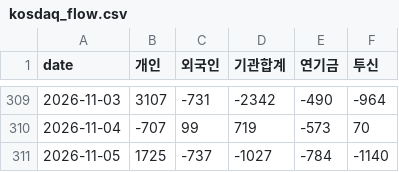
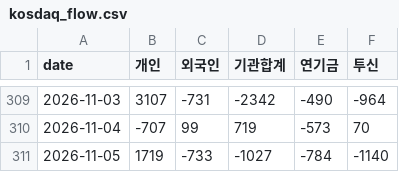
Before and after one commit to sambory9/market-indicator-tracker, a CSV file: data/flows/kosdaq_flow.csv, drawn as a sheet; only a part is shown, gaps mark what is left out.

```diff
--- a/data/flows/kosdaq_flow.csv
+++ b/data/flows/kosdaq_flow.csv
@@ -310,2 +310,2 @@ date,개인,외국인,기관합계,연기금,투신
 2026-11-04,-707,99,719,-573,70
-2026-11-05,1725,-737,-1027,-784,-1140
+2026-11-05,1719,-733,-1027,-784,-1140
```
Also changed, not shown: data/flows/kospi_flow.csv, data/prices/btc.csv, 25 other files.
